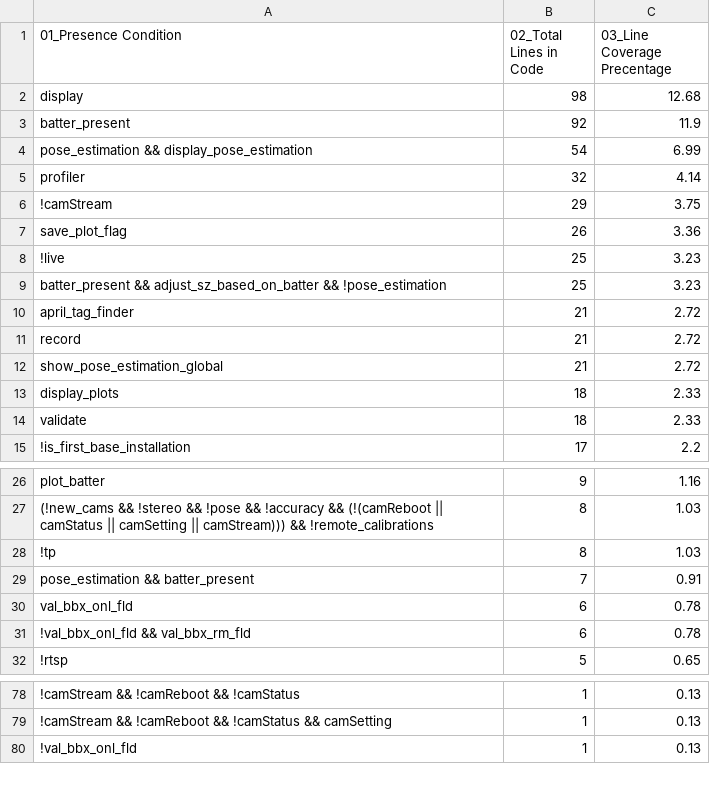
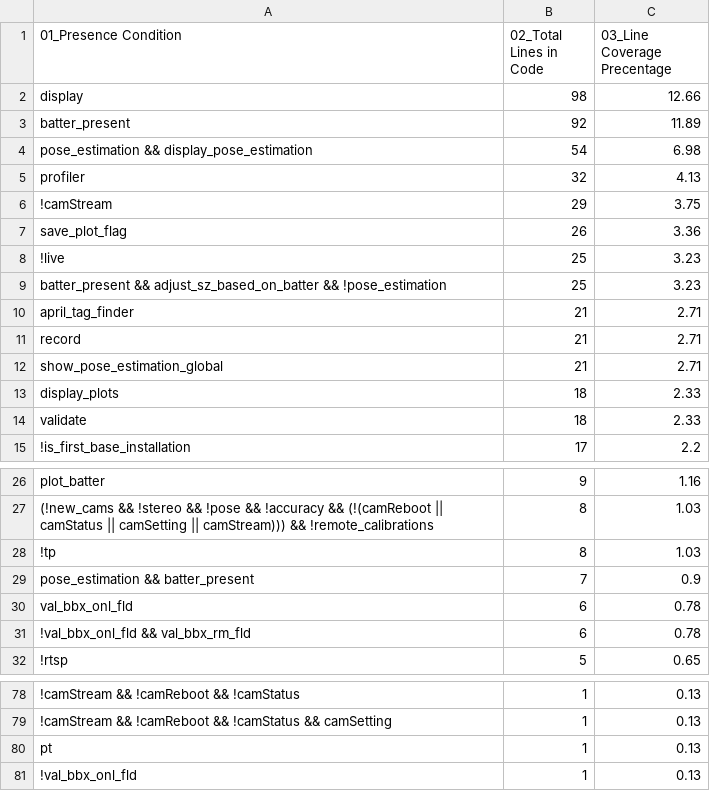
Before and after one commit to chinkhor/VarCHEKER, a CSV file: reports/presence_condition_ua_app.csv, drawn as a sheet; only a part is shown, gaps mark what is left out; the diff names each change by its address in the sheet, - before the commit and + after, or states it on an @@ line.

```diff
--- a/reports/presence_condition_ua_app.csv
+++ b/reports/presence_condition_ua_app.csv
-C2 (03_Line Coverage Precentage): 12.68
+C2 (03_Line Coverage Precentage): 12.66
-C3 (03_Line Coverage Precentage): 11.9
+C3 (03_Line Coverage Precentage): 11.89
-C4 (03_Line Coverage Precentage): 6.99
+C4 (03_Line Coverage Precentage): 6.98
-C5 (03_Line Coverage Precentage): 4.14
+C5 (03_Line Coverage Precentage): 4.13
-C10:C12 (03_Line Coverage Precentage): 2.72
+C10:C12 (03_Line Coverage Precentage): 2.71
-C29 (03_Line Coverage Precentage): 0.91
+C29 (03_Line Coverage Precentage): 0.9
+row 80: pt | 1 | 0.13
```
Also changed, not shown: reports/min_set_ua_app.csv, reports/stat_ua_app.csv, 1 other file.
